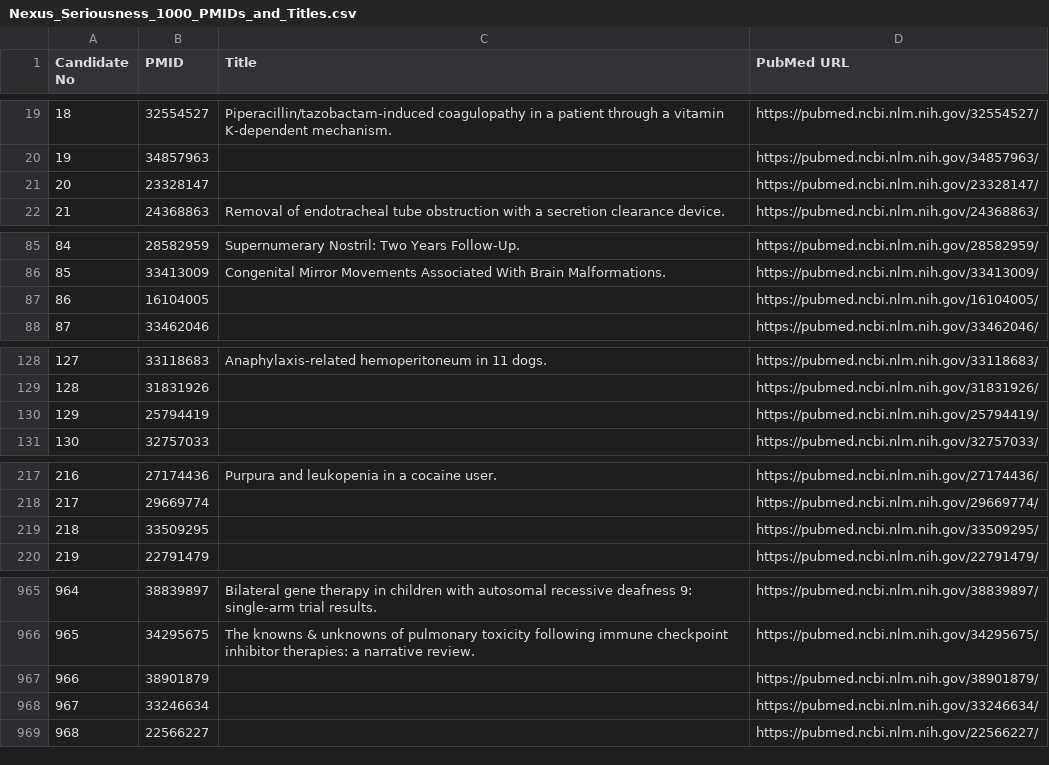
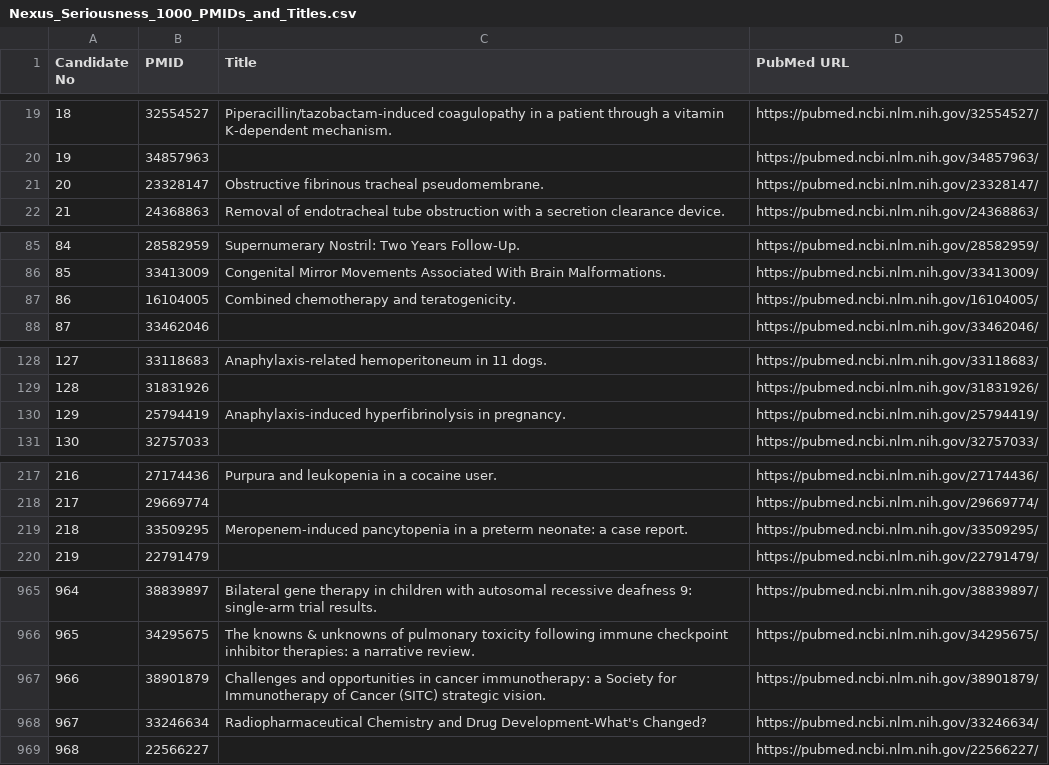
Before and after one commit to madhupadishala/Literature-Screening-Production, a CSV file: validation/pubmed-seriousness-1000/Nexus_Seriousness_1000_PMIDs_and_Titles.csv, drawn as a sheet; only a part is shown, gaps mark what is left out; the diff covers the shown part only.

Commit message:
data(validation): resolve remaining PubMed titles individually

```diff
--- a/validation/pubmed-seriousness-1000/Nexus_Seriousness_1000_PMIDs_and_Titles.csv
+++ b/validation/pubmed-seriousness-1000/Nexus_Seriousness_1000_PMIDs_and_Titles.csv
@@ -20,3 +20,3 @@ Candidate No,PMID,Title,PubMed URL
 19,34857963,,https://pubmed.ncbi.nlm.nih.gov/34857963/
-20,23328147,,https://pubmed.ncbi.nlm.nih.gov/23328147/
+20,23328147,Obstructive fibrinous tracheal pseudomembrane.,https://pubmed.ncbi.nlm.nih.gov/23328147/
 21,24368863,Removal of endotracheal tube obstruction with a secretion clearance device.,https://pubmed.ncbi.nlm.nih.gov/24368863/
@@ -86,3 +86,3 @@ Candidate No,PMID,Title,PubMed URL
 85,33413009,Congenital Mirror Movements Associated With Brain Malformations.,https://pubmed.ncbi.nlm.nih.gov/33413009/
-86,16104005,,https://pubmed.ncbi.nlm.nih.gov/16104005/
+86,16104005,Combined chemotherapy and teratogenicity.,https://pubmed.ncbi.nlm.nih.gov/16104005/
 87,33462046,,https://pubmed.ncbi.nlm.nih.gov/33462046/
@@ -129,3 +129,3 @@ Candidate No,PMID,Title,PubMed URL
 128,31831926,,https://pubmed.ncbi.nlm.nih.gov/31831926/
-129,25794419,,https://pubmed.ncbi.nlm.nih.gov/25794419/
+129,25794419,Anaphylaxis-induced hyperfibrinolysis in pregnancy.,https://pubmed.ncbi.nlm.nih.gov/25794419/
 130,32757033,,https://pubmed.ncbi.nlm.nih.gov/32757033/
@@ -218,3 +218,3 @@ Candidate No,PMID,Title,PubMed URL
 217,29669774,,https://pubmed.ncbi.nlm.nih.gov/29669774/
-218,33509295,,https://pubmed.ncbi.nlm.nih.gov/33509295/
+218,33509295,Meropenem-induced pancytopenia in a preterm neonate: a case report.,https://pubmed.ncbi.nlm.nih.gov/33509295/
 219,22791479,,https://pubmed.ncbi.nlm.nih.gov/22791479/
@@ -966,4 +966,4 @@ Candidate No,PMID,Title,PubMed URL
 965,34295675,The knowns & unknowns of pulmonary toxicity following immune checkpoint inhibitor therapies: a narrative review.,https://pubmed.ncbi.nlm.nih.gov/34295675/
-966,38901879,,https://pubmed.ncbi.nlm.nih.gov/38901879/
-967,33246634,,https://pubmed.ncbi.nlm.nih.gov/33246634/
+966,38901879,Challenges and opportunities in cancer immunotherapy: a Society for Immunotherapy of Cancer (SITC) strategic vision.,https://pubmed.ncbi.nlm.nih.gov/38901879/
+967,33246634,Radiopharmaceutical Chemistry and Drug Development-What's Changed?,https://pubmed.ncbi.nlm.nih.gov/33246634/
 968,22566227,,https://pubmed.ncbi.nlm.nih.gov/22566227/
```
Also changed, not shown: 12 edited cells elsewhere in this file.
